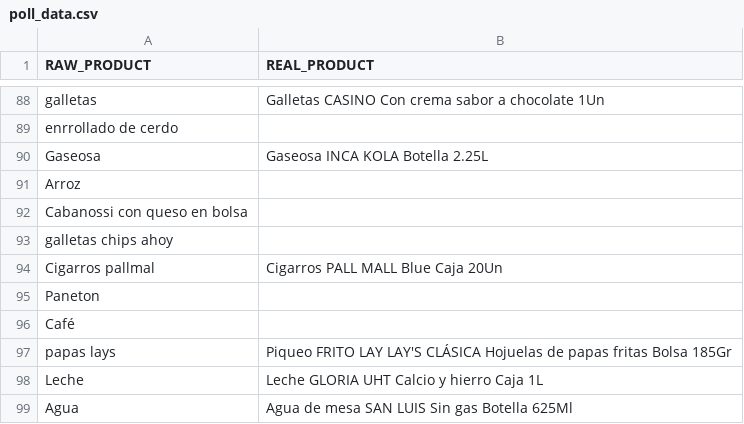
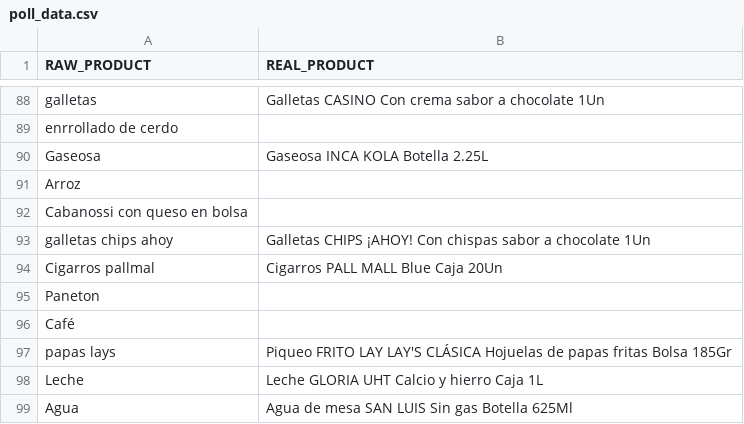
Before and after one commit to diegoches/bondrinkCS, a CSV file: datasets/poll_data.csv, drawn as a sheet; only a part is shown, gaps mark what is left out.

Commit message:
Update poll_data.csv

```diff
--- a/datasets/poll_data.csv
+++ b/datasets/poll_data.csv
@@ -92,3 +92,3 @@ Arroz,
 Cabanossi con queso en bolsa,
-galletas chips ahoy,
+galletas chips ahoy, Galletas CHIPS ¡AHOY! Con chispas sabor a chocolate 1Un
 Cigarros pallmal, Cigarros PALL MALL Blue Caja 20Un
```
